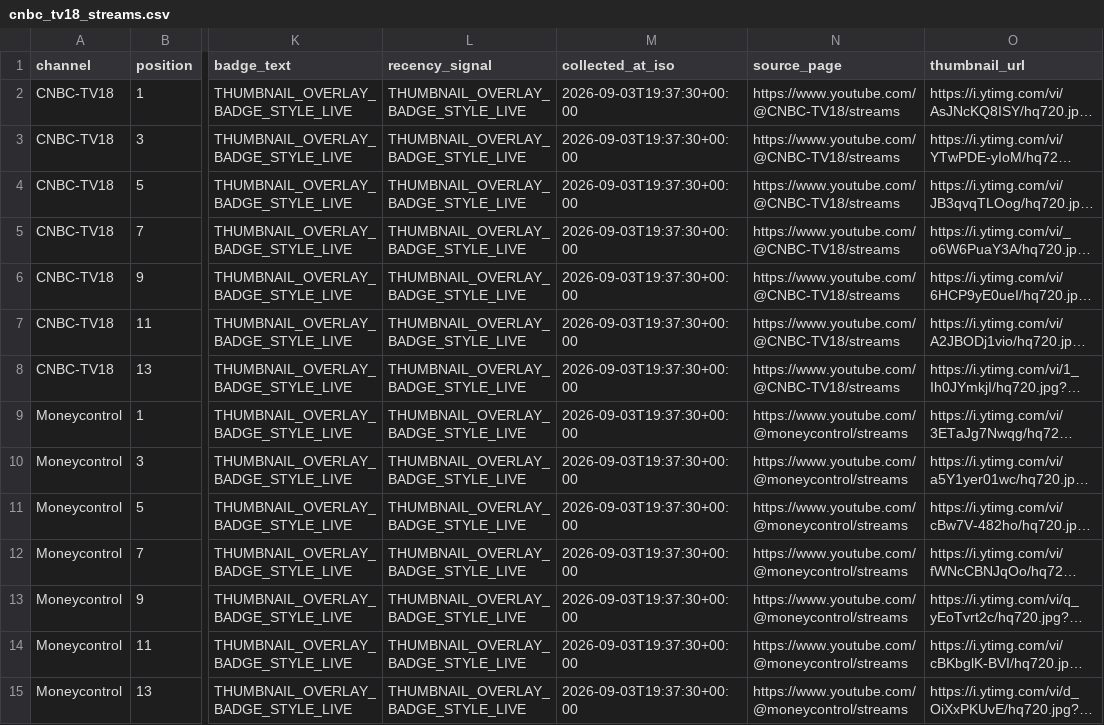
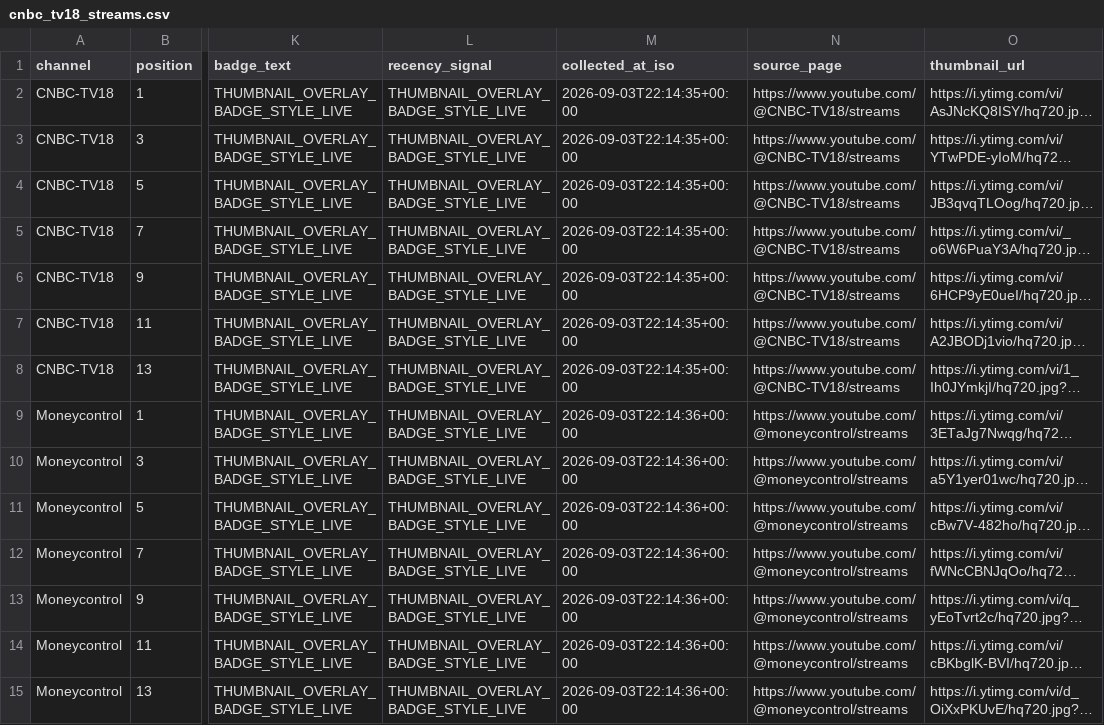
Before and after one commit to ishaangera-wq/YTTrackpu, a CSV file: cnbc_tv18_streams.csv, drawn as a sheet; only a part is shown, gaps mark what is left out; long unchanged cells end in …; the diff covers the shown part only; the diff names each change by its address in the sheet, - before the commit and + after, or states it on an @@ line.

```diff
--- a/cnbc_tv18_streams.csv
+++ b/cnbc_tv18_streams.csv
-M2:M8 (collected_at_iso): 2026-09-03T19:37:30+00:00
+M2:M8 (collected_at_iso): 2026-09-03T22:14:35+00:00
-M9:M15 (collected_at_iso): 2026-09-03T19:37:30+00:00
+M9:M15 (collected_at_iso): 2026-09-03T22:14:36+00:00
```
Also changed, not shown: 1 added row, 4 removed rows and 22 edited cells elsewhere in this file, 2 other files.
